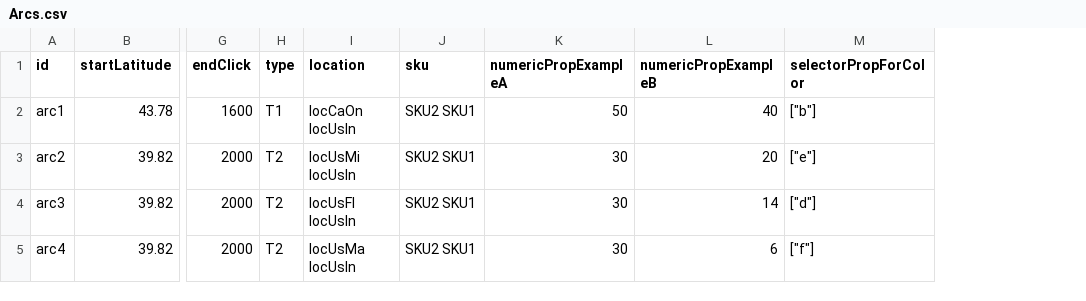
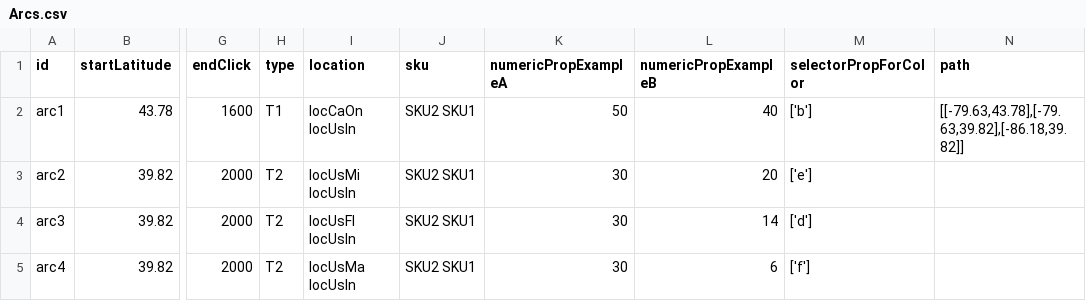
Before and after one commit to MIT-CAVE/cave_app, a CSV file: cave_api/cave_api/serialization_model/data/arcs/Arcs.csv, drawn as a sheet; only a part is shown, gaps mark what is left out; the diff names each change by its address in the sheet, - before the commit and + after, or states it on an @@ line.

Commit message:
MInor updates to add a path to the serialize data example.

```diff
--- a/cave_api/cave_api/serialization_model/data/arcs/Arcs.csv
+++ b/cave_api/cave_api/serialization_model/data/arcs/Arcs.csv
+column N (path), row 2: [[-79.63,43.78],[-79.63,39.82],[-86.18,39.82]]
-M2 (selectorPropForColor): ["b"]
+M2 (selectorPropForColor): ['b']
-M3 (selectorPropForColor): ["e"]
+M3 (selectorPropForColor): ['e']
-M4 (selectorPropForColor): ["d"]
+M4 (selectorPropForColor): ['d']
-M5 (selectorPropForColor): ["f"]
+M5 (selectorPropForColor): ['f']
```
Also changed, not shown: 1 other file.
